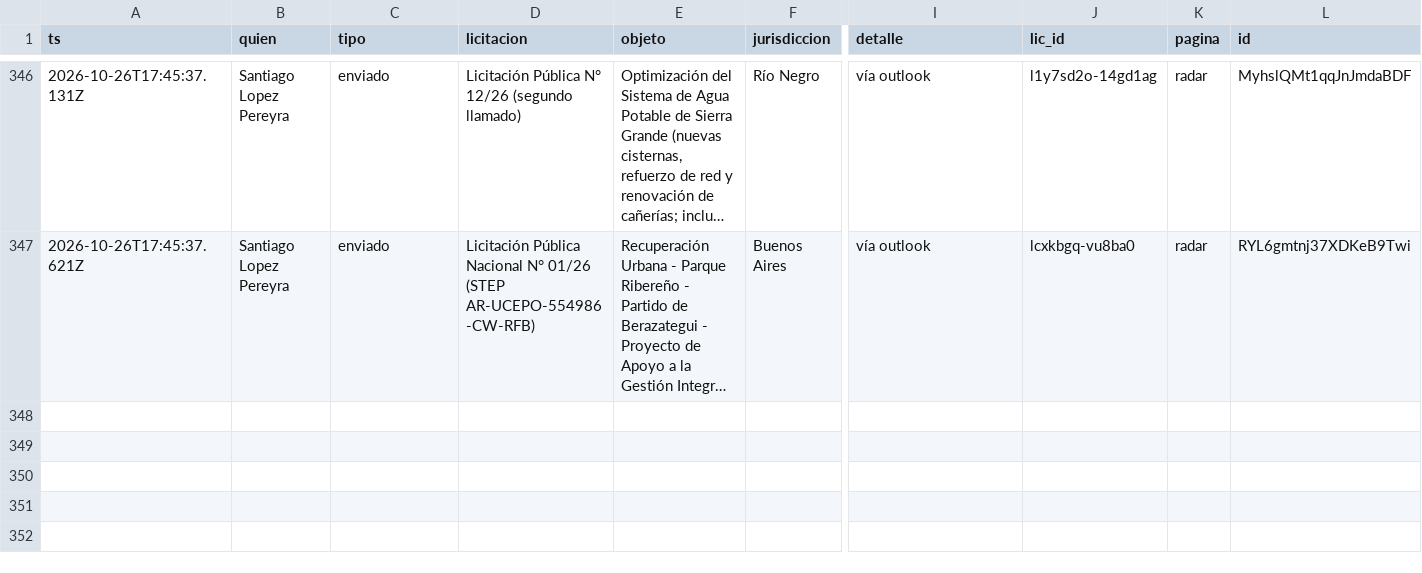
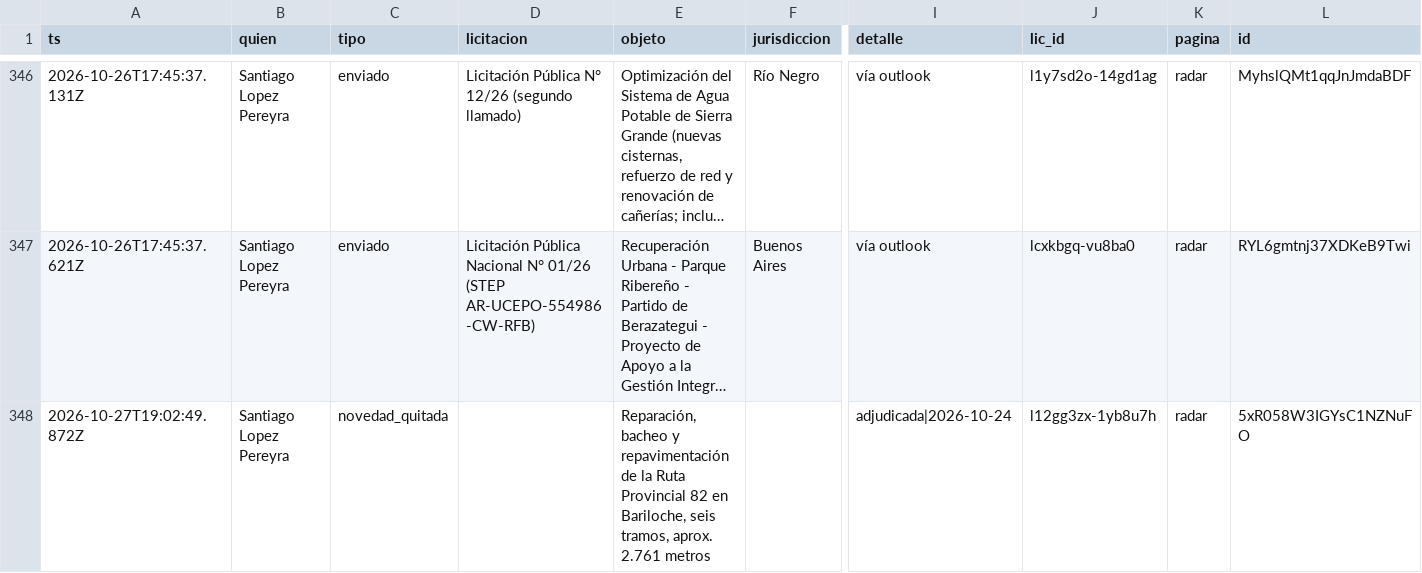
Before and after one commit to lopezpereyrasantiago-arch/radar-g215, a CSV file: registro.csv, drawn as a sheet; only a part is shown, gaps mark what is left out; long unchanged cells end in …; rows hold the shown columns only; the diff names each change by its address in the sheet, - before the commit and + after, or states it on an @@ line.

Commit message:
Registro 2026-10-27T19:06Z

```diff
--- a/registro.csv
+++ b/registro.csv
+row 348: 2026-10-27T19:02:49.872Z | Santiago Lopez Pereyra | novedad_quitada |  | Reparación, bacheo y repavimentación de la Ruta Provincial 82 en Bariloche, seis tramos, aprox. 2.761 metros |  | adjudicada|2026-10-24 | l12gg3zx-1yb8u7h | radar | 5xR058W3IGYsC1NZNuFO
```
Also changed, not shown: 2 other files.
